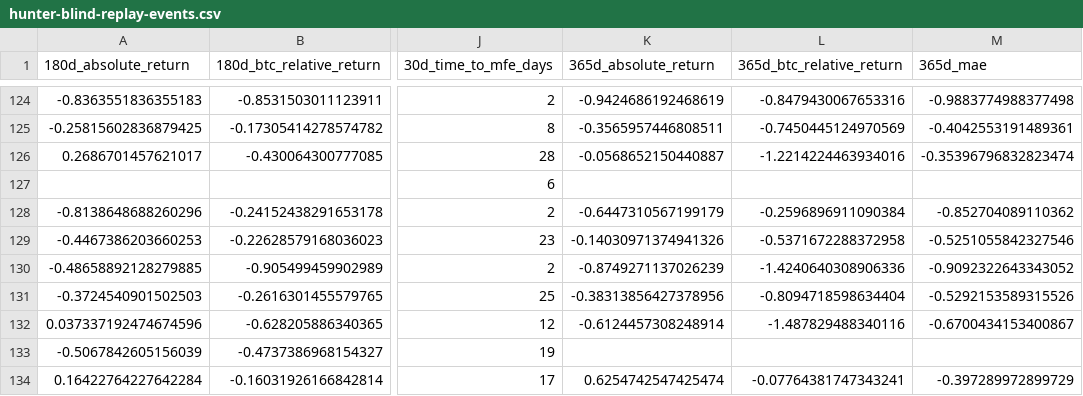
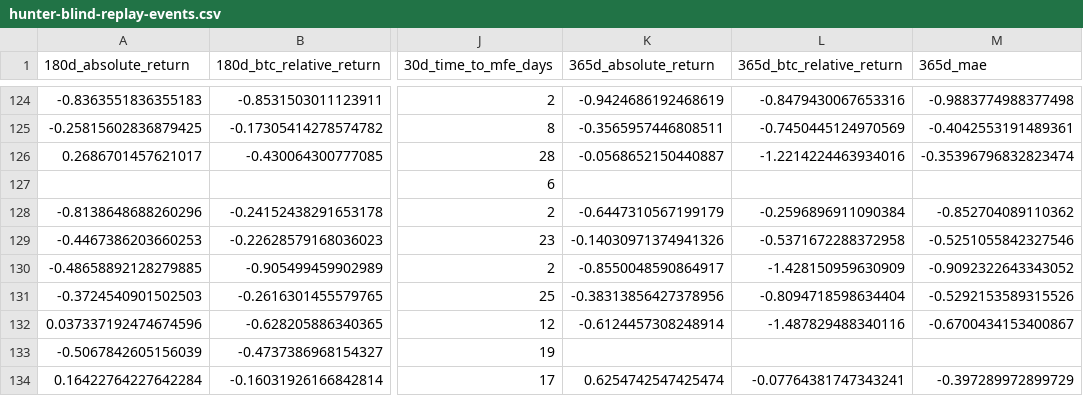
Before and after one commit to leo14881-eng/btc-grid-state, a CSV file: research/results/hunter-blind-replay-events.csv, drawn as a sheet; only a part is shown, gaps mark what is left out; the diff names each change by its address in the sheet, - before the commit and + after, or states it on an @@ line.

```diff
--- a/research/results/hunter-blind-replay-events.csv
+++ b/research/results/hunter-blind-replay-events.csv
-K130 (365d_absolute_return): -0.8749271137026239
+K130 (365d_absolute_return): -0.8550048590864917
-L130 (365d_btc_relative_return): -1.4240640308906336
+L130 (365d_btc_relative_return): -1.428150959630909
```
Also changed, not shown: 1 other file.
